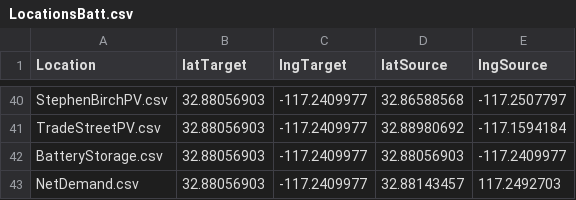
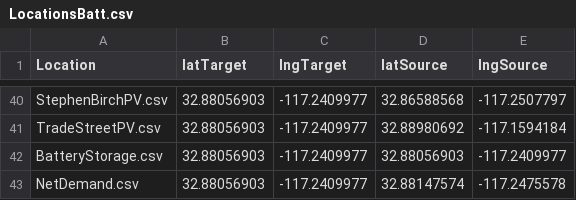
Before and after one commit to TCyclone/COSC3000, a CSV file: LocationsBatt.csv, drawn as a sheet; only a part is shown, gaps mark what is left out.

Commit message:
Add files via upload

```diff
--- a/LocationsBatt.csv
+++ b/LocationsBatt.csv
@@ -42,2 +42,2 @@ TradeStreetPV.csv,32.88056903,-117.2409977,32.88980692,-117.1594184
 BatteryStorage.csv,32.88056903,-117.2409977,32.88056903,-117.2409977
-NetDemand.csv,32.88056903,-117.2409977,32.88143457,117.2492703
+NetDemand.csv,32.88056903,-117.2409977,32.88147574,-117.2475578
```
